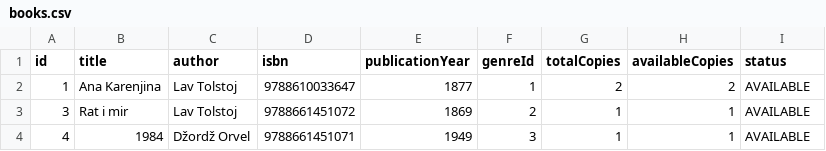
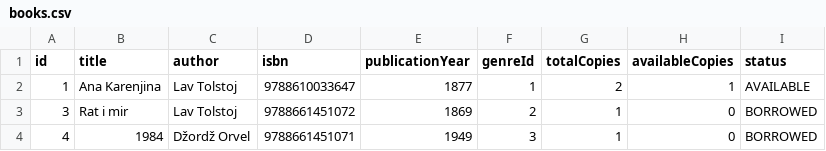
Before and after one commit to AStroCvijo/library-java-oop, a CSV file: data/books.csv, drawn as a sheet.

```diff
--- a/data/books.csv
+++ b/data/books.csv
@@ -1,4 +1,4 @@
 id,title,author,isbn,publicationYear,genreId,totalCopies,availableCopies,status
-1,Ana Karenjina,Lav Tolstoj,9788610033647,1877,1,2,2,AVAILABLE
-3,Rat i mir,Lav Tolstoj,9788661451072,1869,2,1,1,AVAILABLE
-4,1984,Džordž Orvel,9788661451071,1949,3,1,1,AVAILABLE
+1,Ana Karenjina,Lav Tolstoj,9788610033647,1877,1,2,1,AVAILABLE
+3,Rat i mir,Lav Tolstoj,9788661451072,1869,2,1,0,BORROWED
+4,1984,Džordž Orvel,9788661451071,1949,3,1,0,BORROWED
```
Also changed, not shown: data/members.csv, 33 other files.
